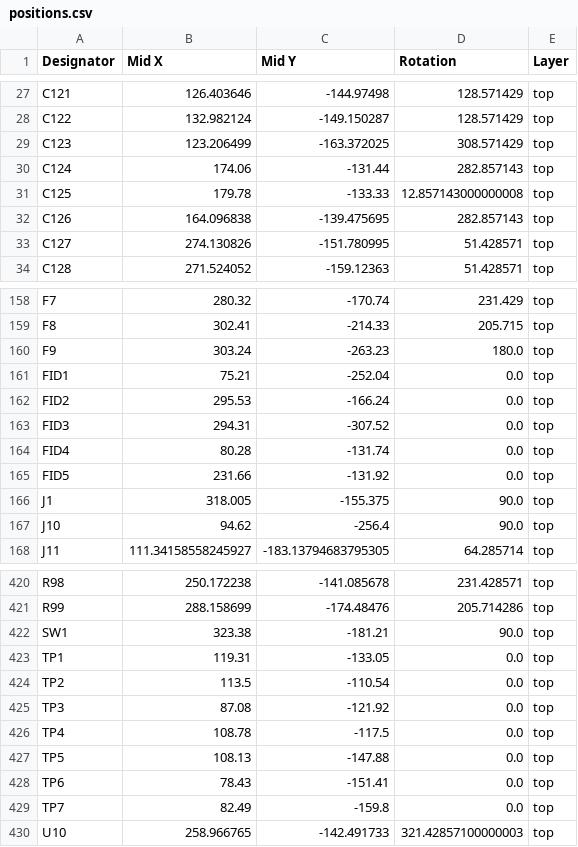
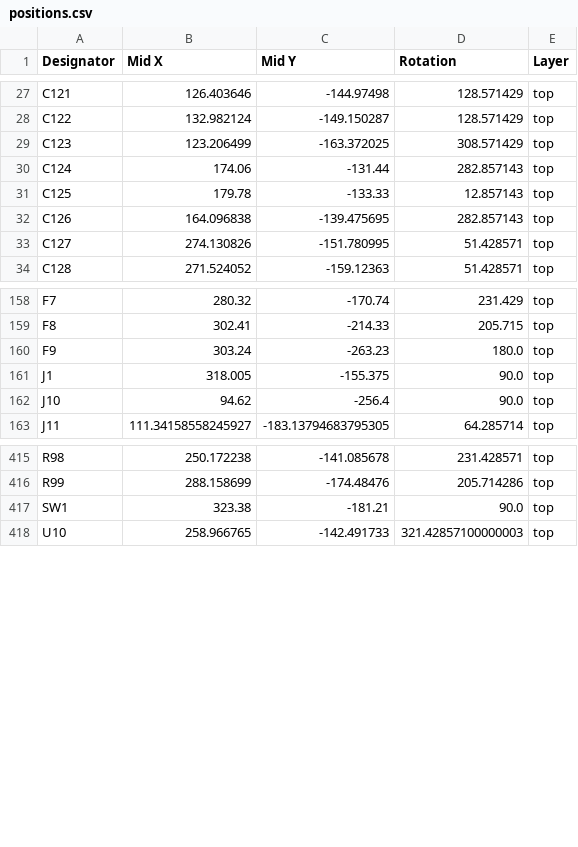
Before and after one commit to reiserlab/LED-Display_G6_Hardware_Arena, a CSV file: arena_10-14/production/v1p0r0/positions.csv, drawn as a sheet; only a part is shown, gaps mark what is left out.

```diff
--- a/arena_10-14/production/v1p0r0/positions.csv
+++ b/arena_10-14/production/v1p0r0/positions.csv
@@ -30,3 +30,3 @@ C123,123.206499,-163.372025,308.571429,top
 C124,174.06,-131.44,282.857143,top
-C125,179.78,-133.33,12.857143000000008,top
+C125,179.78,-133.33,12.857143,top
 C126,164.096838,-139.475695,282.857143,top
@@ -160,7 +160,2 @@ F8,302.41,-214.33,205.715,top
 F9,303.24,-263.23,180.0,top
-FID1,75.21,-252.04,0.0,top
-FID2,295.53,-166.24,0.0,top
-FID3,294.31,-307.52,0.0,top
-FID4,80.28,-131.74,0.0,top
-FID5,231.66,-131.92,0.0,top
 J1,318.005,-155.375,90.0,top
@@ -422,9 +417,2 @@ R99,288.158699,-174.48476,205.714286,top
 SW1,323.38,-181.21,90.0,top
-TP1,119.31,-133.05,0.0,top
-TP2,113.5,-110.54,0.0,top
-TP3,87.08,-121.92,0.0,top
-TP4,108.78,-117.5,0.0,top
-TP5,108.13,-147.88,0.0,top
-TP6,78.43,-151.41,0.0,top
-TP7,82.49,-159.8,0.0,top
 U10,258.966765,-142.491733,321.42857100000003,top
```
Also changed, not shown: arena_10-14/production/v1p0r0/bom.csv, 7 other files.
